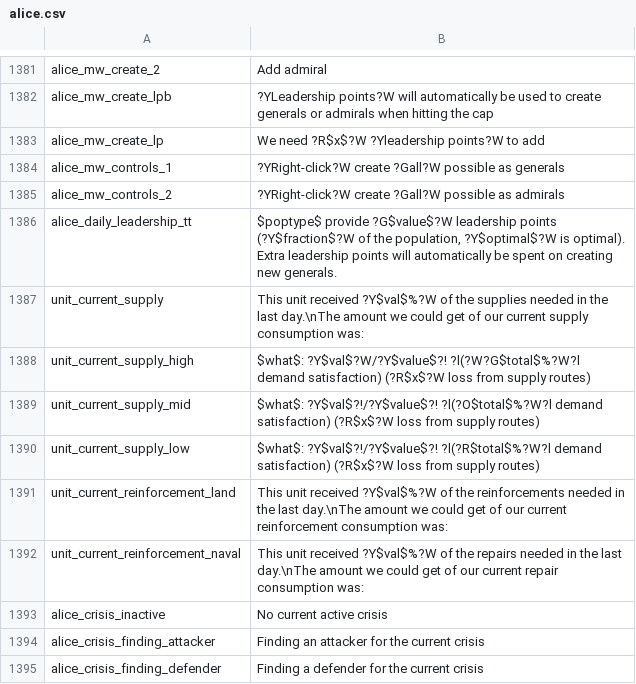
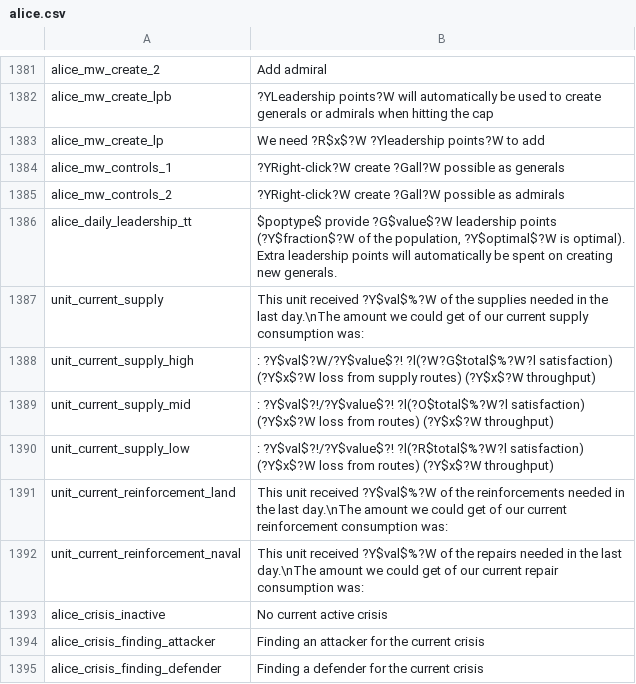
Before and after one commit to ZombieFreak115/Project-Alice, a CSV file: assets/localisation/en-US/alice.csv, drawn as a sheet; only a part is shown, gaps mark what is left out.

Commit message:
Some refactorings and improve supply tooltips on units

```diff
--- a/assets/localisation/en-US/alice.csv
+++ b/assets/localisation/en-US/alice.csv
@@ -1387,5 +1387,5 @@ alice_daily_leadership_tt;$poptype$ provide ?G$value$?W leadership points (?Y$fr
 unit_current_supply;This unit received ?Y$val$%?W of the supplies needed in the last day.\nThe amount we could get of our current supply consumption was:
-unit_current_supply_high;$what$: ?Y$val$?W/?Y$value$?! ?l(?W?G$total$%?W?l demand satisfaction) (?R$x$?W loss from supply routes)
-unit_current_supply_mid;$what$: ?Y$val$?!/?Y$value$?! ?l(?O$total$%?W?l demand satisfaction) (?R$x$?W loss from supply routes)
-unit_current_supply_low;$what$: ?Y$val$?!/?Y$value$?! ?l(?R$total$%?W?l demand satisfaction) (?R$x$?W loss from supply routes)
+unit_current_supply_high;: ?Y$val$?W/?Y$value$?! ?l(?W?G$total$%?W?l satisfaction) (?Y$x$?W loss from supply routes) (?Y$x$?W throughput)
+unit_current_supply_mid;: ?Y$val$?!/?Y$value$?! ?l(?O$total$%?W?l satisfaction) (?Y$x$?W loss from routes) (?Y$x$?W throughput)
+unit_current_supply_low;: ?Y$val$?!/?Y$value$?! ?l(?R$total$%?W?l satisfaction) (?Y$x$?W loss from routes) (?Y$x$?W throughput)
 unit_current_reinforcement_land;This unit received ?Y$val$%?W of the reinforcements needed in the last day.\nThe amount we could get of our current reinforcement consumption was:
```
Also changed, not shown: 8 other files.
